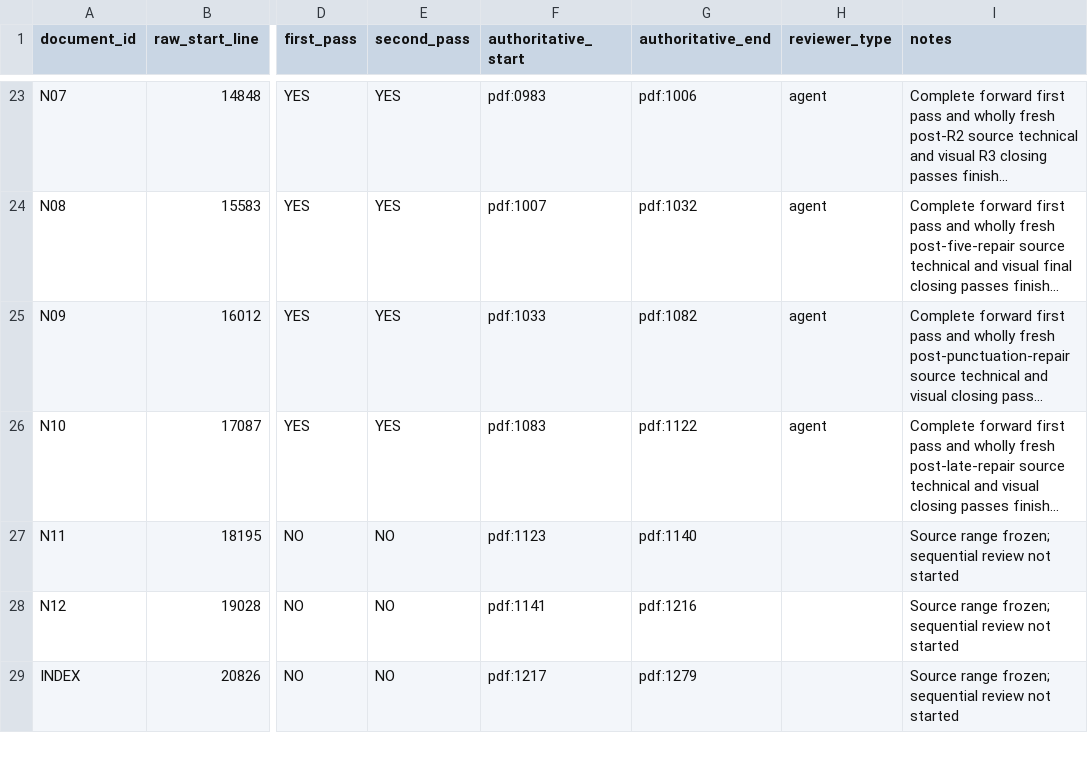
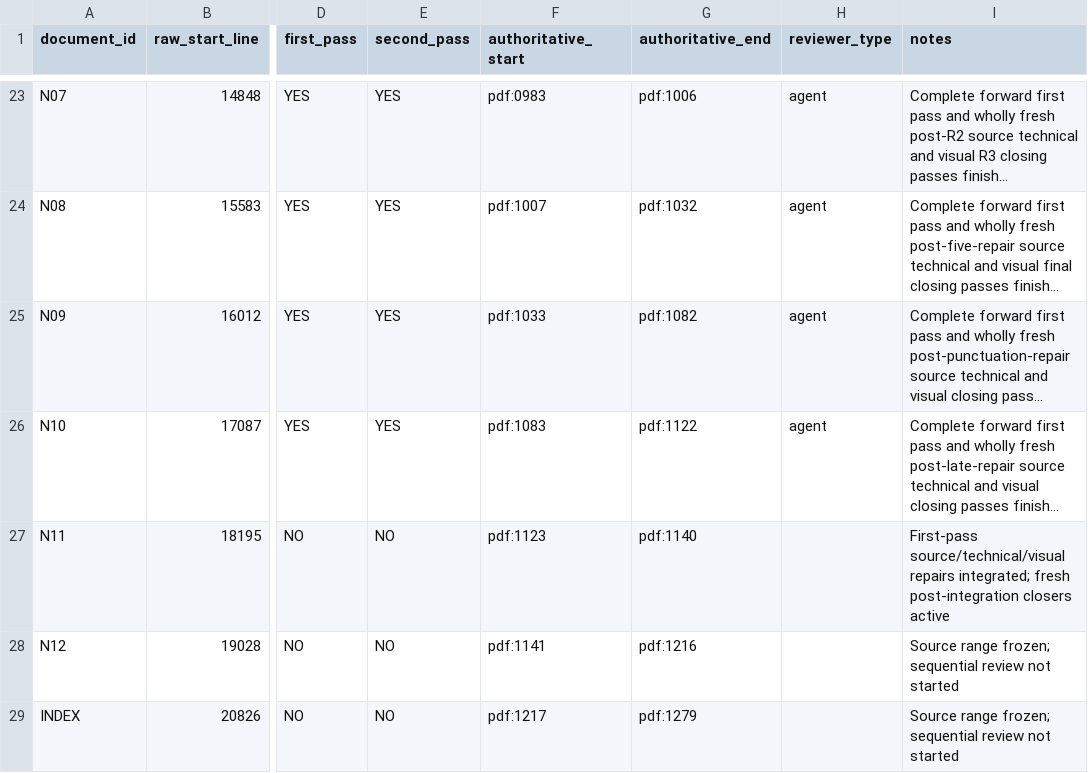
Before and after one commit to commotum/ankos, a CSV file: goal-5/coverage.csv, drawn as a sheet; only a part is shown, gaps mark what is left out; long unchanged cells end in …; the diff names each change by its address in the sheet, - before the commit and + after, or states it on an @@ line.

```diff
--- a/goal-5/coverage.csv
+++ b/goal-5/coverage.csv
-I27 (notes): Source range frozen; sequential review not started
+I27 (notes): First-pass source/technical/visual repairs integrated; fresh post-integration closers active
```
Also changed, not shown: 2 other files.
